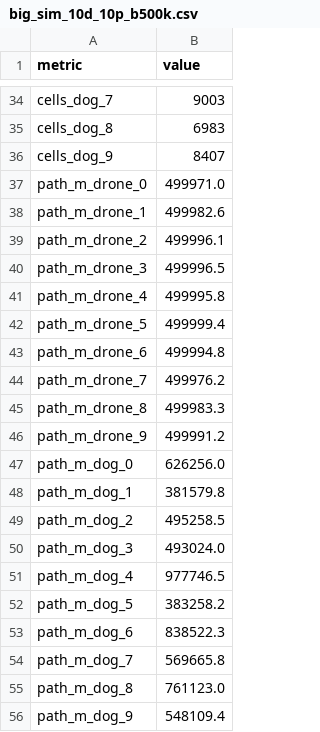
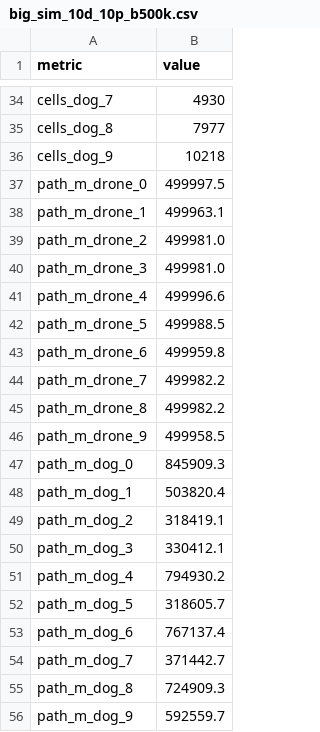
Before and after one commit to fgs36-ua/SAREnv, a CSV file: results/big_sim_10d_10p_b500k.csv, drawn as a sheet; only a part is shown, gaps mark what is left out; the diff covers the shown part only; the diff names each change by its address in the sheet, - before the commit and + after, or states it on an @@ line.

```diff
--- a/results/big_sim_10d_10p_b500k.csv
+++ b/results/big_sim_10d_10p_b500k.csv
-B34 (value): 9003
+B34 (value): 4930
-B35 (value): 6983
+B35 (value): 7977
-B36 (value): 8407
+B36 (value): 10218
-B37 (value): 499971.0
+B37 (value): 499997.5
-B38 (value): 499982.6
+B38 (value): 499963.1
-B39 (value): 499996.1
+B39 (value): 499981.0
-B40 (value): 499996.5
+B40 (value): 499981.0
-B41 (value): 499995.8
+B41 (value): 499996.6
-B42 (value): 499999.4
+B42 (value): 499988.5
-B43 (value): 499994.8
+B43 (value): 499959.8
-B44 (value): 499976.2
+B44 (value): 499982.2
-B45 (value): 499983.3
+B45 (value): 499982.2
-B46 (value): 499991.2
+B46 (value): 499958.5
-B47 (value): 626256.0
+B47 (value): 845909.3
-B48 (value): 381579.8
+B48 (value): 503820.4
-B49 (value): 495258.5
+B49 (value): 318419.1
-B50 (value): 493024.0
+B50 (value): 330412.1
-B51 (value): 977746.5
+B51 (value): 794930.2
-B52 (value): 383258.2
+B52 (value): 318605.7
-B53 (value): 838522.3
+B53 (value): 767137.4
-B54 (value): 569665.8
+B54 (value): 371442.7
-B55 (value): 761123.0
+B55 (value): 724909.3
-B56 (value): 548109.4
+B56 (value): 592559.7
```
Also changed, not shown: 26 edited cells elsewhere in this file, 13 other files.
